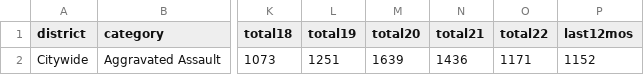
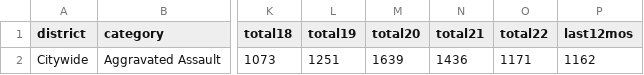
Before and after one commit to abcotvdata/safetytracker_durham, a CSV file: data/output/yearly/assaults_city.csv, drawn as a sheet; only a part is shown, gaps mark what is left out; the diff names each change by its address in the sheet, - before the commit and + after, or states it on an @@ line.

Commit message:
New crime data collected

```diff
--- a/data/output/yearly/assaults_city.csv
+++ b/data/output/yearly/assaults_city.csv
-P2 (last12mos): 1152
+P2 (last12mos): 1162
```
Also changed, not shown: data/output/yearly/autothefts_city.csv, data/output/yearly/burglaries_city.csv, 34 other files.
